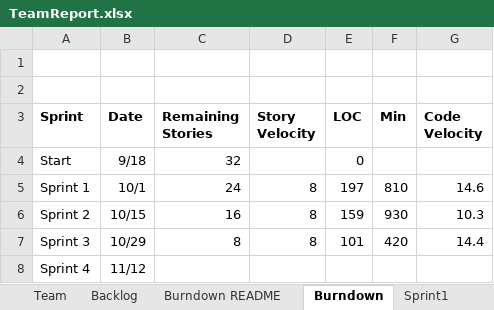
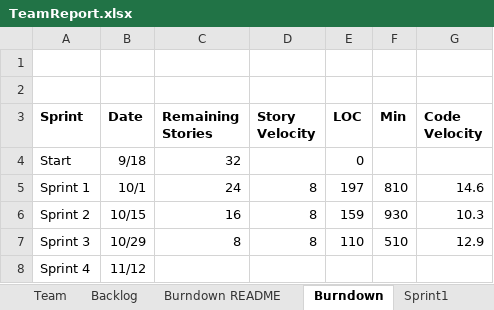
Before and after one commit to kylerozanitis/gedcom-parser, an Excel workbook: TeamReport.xlsx, sheet Burndown, drawn as a sheet; values as stored, in another font and other column widths than the file's, no borders; charts and pictures not drawn; the diff names each change by its address in the sheet, - before the commit and + after, or states it on an @@ line.

```diff
--- a/TeamReport.xlsx (sheet Burndown)
+++ b/TeamReport.xlsx (sheet Burndown)
-E7 (LOC): 101
+E7 (LOC): 110
-F7 (Min): 420
+F7 (Min): 510
-G7 (Code Velocity): 14.4
+G7 (Code Velocity): 12.9
```
Also changed, not shown: sheet Sprint4, sheet Backlog, sheet Sprint3, charts or pictures.
